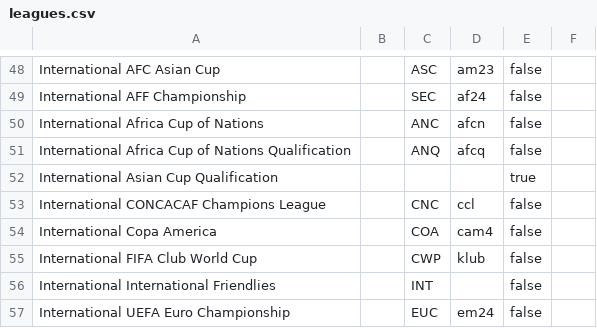
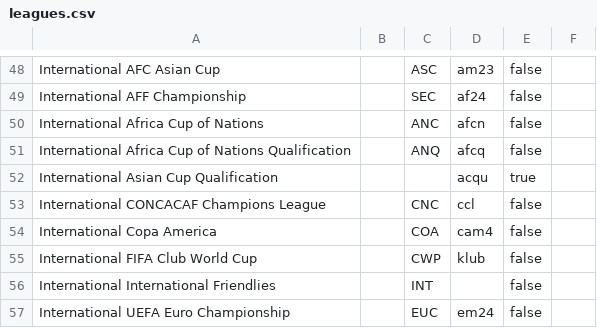
Before and after one commit to tanjt107/football-prediction, a CSV file: assets/leagues.csv, drawn as a sheet; only a part is shown, gaps mark what is left out.

Commit message:
chore: add logo for asq

```diff
--- a/assets/leagues.csv
+++ b/assets/leagues.csv
@@ -51,3 +51,3 @@ International Africa Cup of Nations,,ANC,afcn,false,
 International Africa Cup of Nations Qualification,,ANQ,afcq,false,
-International Asian Cup Qualification,,,,true,
+International Asian Cup Qualification,,,acqu,true,
 International CONCACAF Champions League,,CNC,ccl,false,
```
